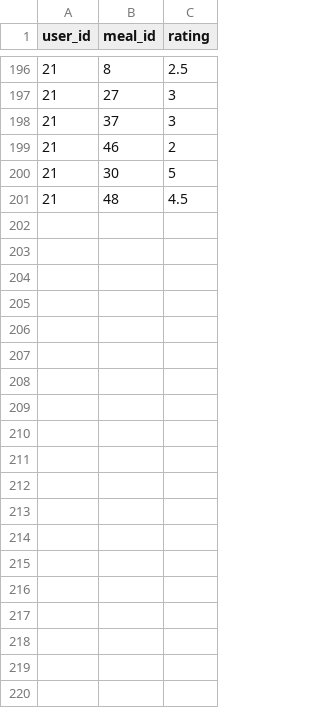
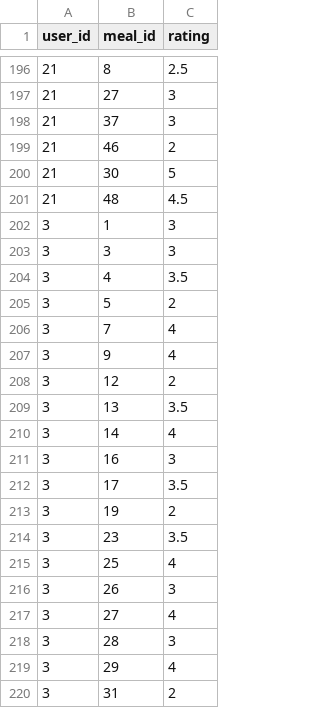
Before and after one commit to Tstrand123/EverydayWellnessCS125, a CSV file: lib/ML/MLData/mealRatings.csv, drawn as a sheet; only a part is shown, gaps mark what is left out; the diff covers the shown part only; the diff names each change by its address in the sheet, - before the commit and + after, or states it on an @@ line.

Commit message:
more ratings 3

```diff
--- a/lib/ML/MLData/mealRatings.csv
+++ b/lib/ML/MLData/mealRatings.csv
+row 202: 3 | 1 | 3
+row 203: 3 | 3 | 3
+row 204: 3 | 4 | 3.5
+row 205: 3 | 5 | 2
+row 206: 3 | 7 | 4
+row 207: 3 | 9 | 4
+row 208: 3 | 12 | 2
+row 209: 3 | 13 | 3.5
+row 210: 3 | 14 | 4
+row 211: 3 | 16 | 3
+row 212: 3 | 17 | 3.5
+row 213: 3 | 19 | 2
+row 214: 3 | 23 | 3.5
+row 215: 3 | 25 | 4
+row 216: 3 | 26 | 3
+row 217: 3 | 27 | 4
+row 218: 3 | 28 | 3
+row 219: 3 | 29 | 4
+row 220: 3 | 31 | 2
```
Also changed, not shown: 14 added rows elsewhere in this file.
